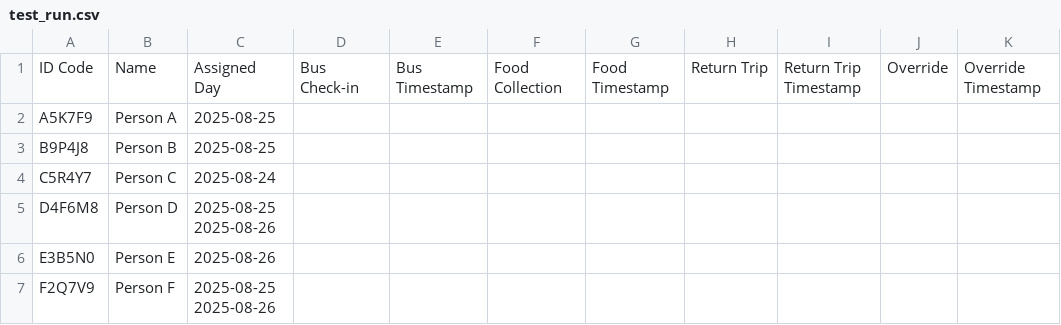
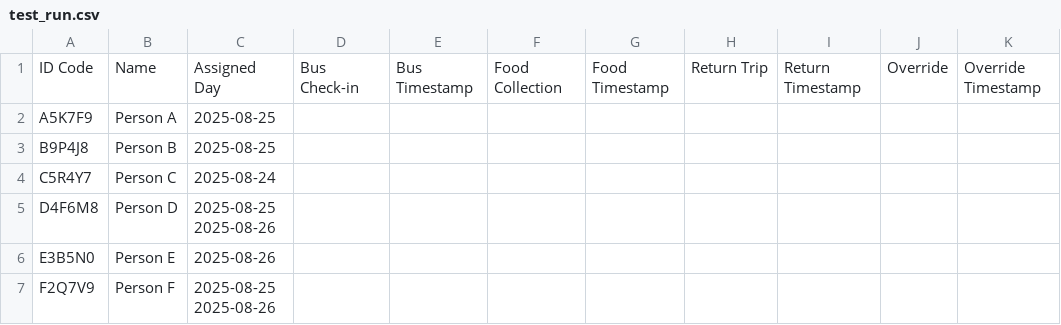
Before and after one commit to Grace-OO/Participants, a CSV file: test_run.csv, drawn as a sheet.

Commit message:
Update test_run.csv

```diff
--- a/test_run.csv
+++ b/test_run.csv
@@ -1,2 +1,2 @@
-ID Code,Name,Assigned Day,Bus Check-in,Bus Timestamp,Food Collection,Food Timestamp,Return Trip,Return Trip Timestamp,Override,Override Timestamp
+ID Code,Name,Assigned Day,Bus Check-in,Bus Timestamp,Food Collection,Food Timestamp,Return Trip,Return Timestamp,Override,Override Timestamp
 A5K7F9,Person A,2025-08-25,,,,,,,,
```
